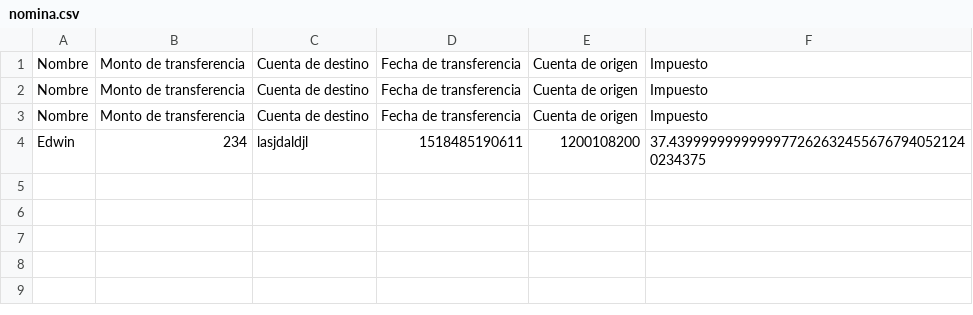
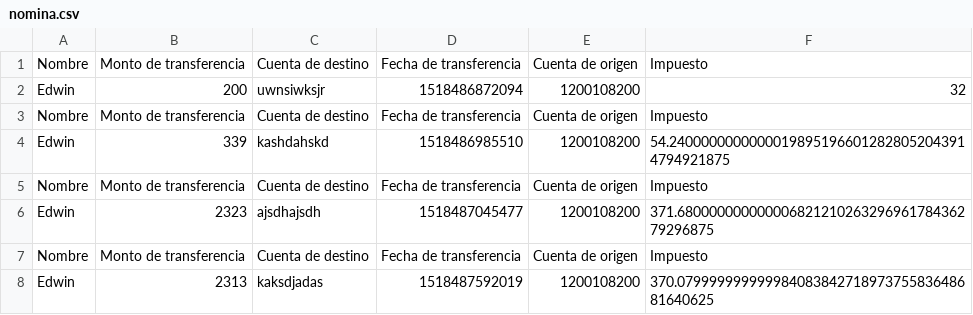
Before and after one commit to EdwinFajardoBarrera/Estructuras-de-datos, a CSV file: nomina.csv, drawn as a sheet.

```diff
--- a/nomina.csv
+++ b/nomina.csv
@@ -1,4 +1,8 @@
 Nombre,Monto de transferencia,Cuenta de destino,Fecha de transferencia,Cuenta de origen,Impuesto
+Edwin,200,uwnsiwksjr,1518486872094,1200108200,32
 Nombre,Monto de transferencia,Cuenta de destino,Fecha de transferencia,Cuenta de origen,Impuesto
+Edwin,339,kashdahskd,1518486985510,1200108200,54.24000000000000198951966012828052043914794921875
 Nombre,Monto de transferencia,Cuenta de destino,Fecha de transferencia,Cuenta de origen,Impuesto
-Edwin,234,lasjdaldjl,1518485190611,1200108200,37.43999999999999772626324556767940521240234375
+Edwin,2323,ajsdhajsdh,1518487045477,1200108200,371.68000000000000682121026329696178436279296875
+Nombre,Monto de transferencia,Cuenta de destino,Fecha de transferencia,Cuenta de origen,Impuesto
+Edwin,2313,kaksdjadas,1518487592019,1200108200,370.07999999999998408384271897375583648681640625
```
Also changed, not shown: 25 other files.
